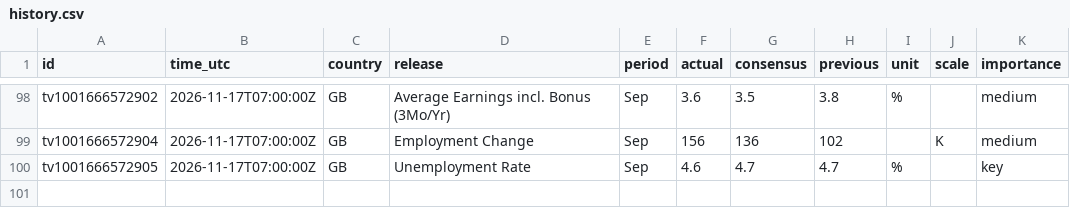
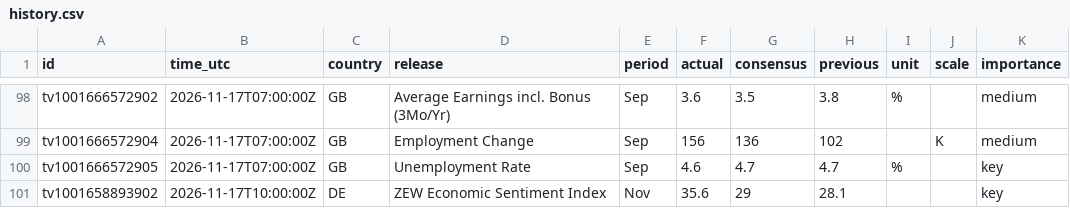
Before and after one commit to mrmikerbrown-maker/Pulse-Site-Demo-v1-Not-Public, a CSV file: calendar/data/history.csv, drawn as a sheet; only a part is shown, gaps mark what is left out; the diff names each change by its address in the sheet, - before the commit and + after, or states it on an @@ line.

```diff
--- a/calendar/data/history.csv
+++ b/calendar/data/history.csv
+row 101: tv1001658893902 | 2026-11-17T10:00:00Z | DE | ZEW Economic Sentiment Index | Nov | 35.6 | 29 | 28.1 |  |  | key
```
Also changed, not shown: 1 other file.
